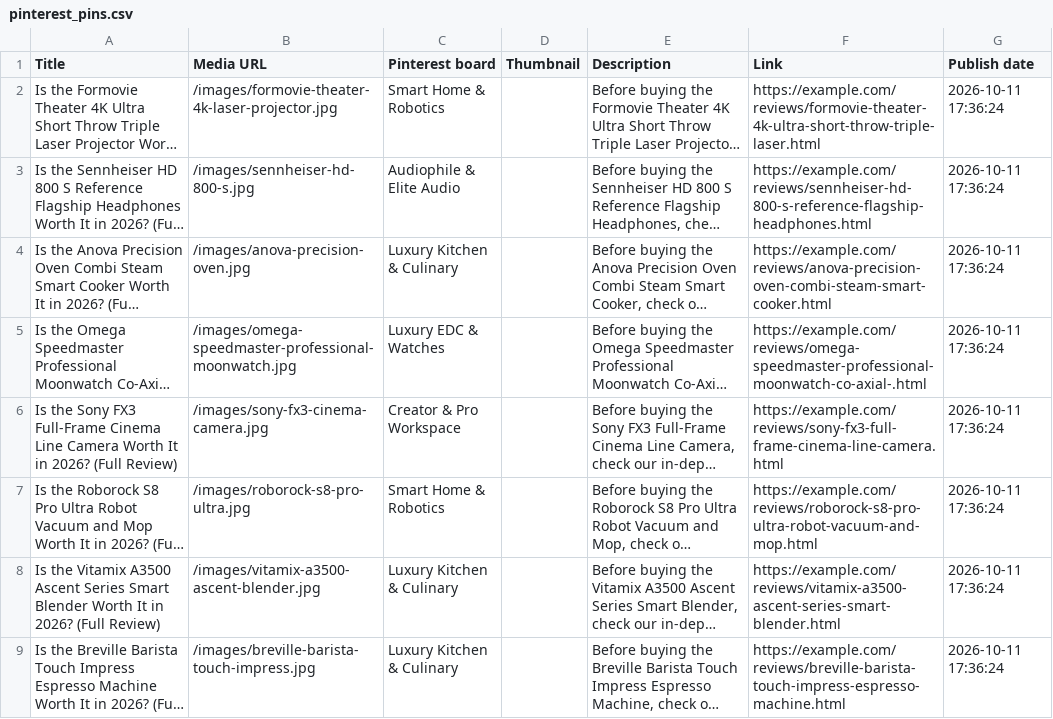
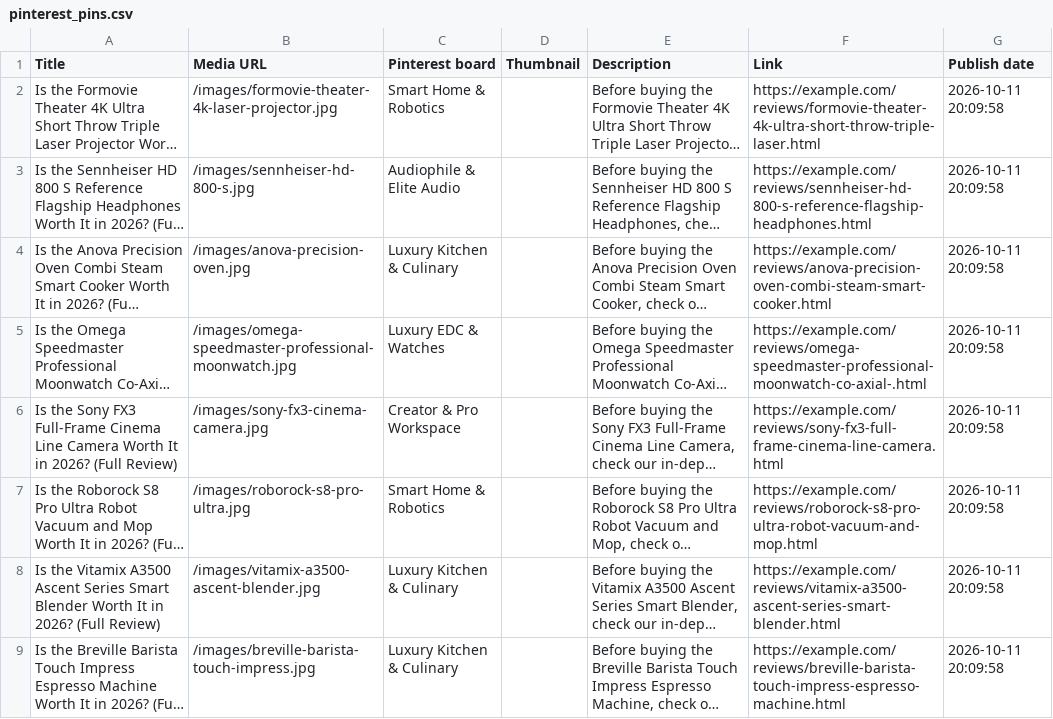
Before and after one commit to westcaster/affiliate_bot, a CSV file: pinterest_pins.csv, drawn as a sheet; long unchanged cells end in …; the diff names each change by its address in the sheet, - before the commit and + after, or states it on an @@ line.

```diff
--- a/pinterest_pins.csv
+++ b/pinterest_pins.csv
-G2:G9 (Publish date): 2026-10-11 17:36:24
+G2:G9 (Publish date): 2026-10-11 20:09:58
```
Also changed, not shown: 15 other files.
